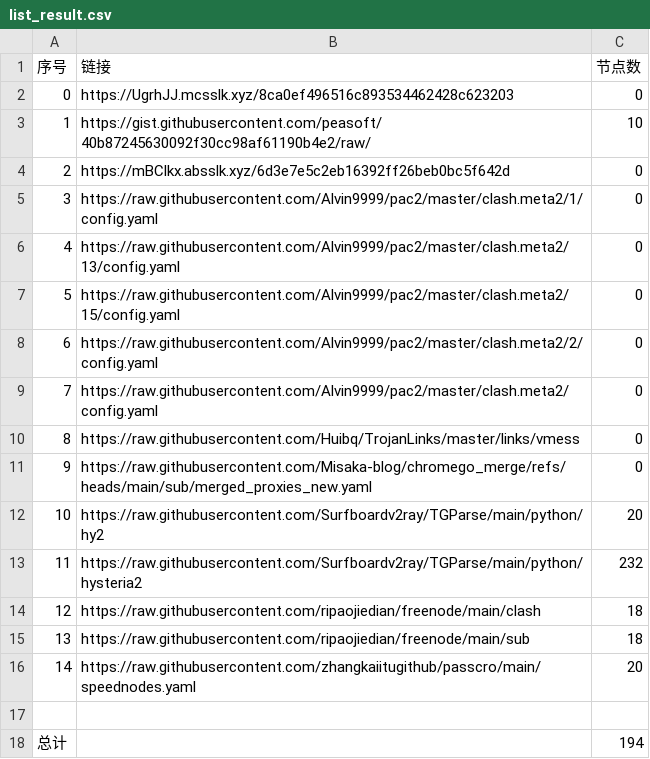
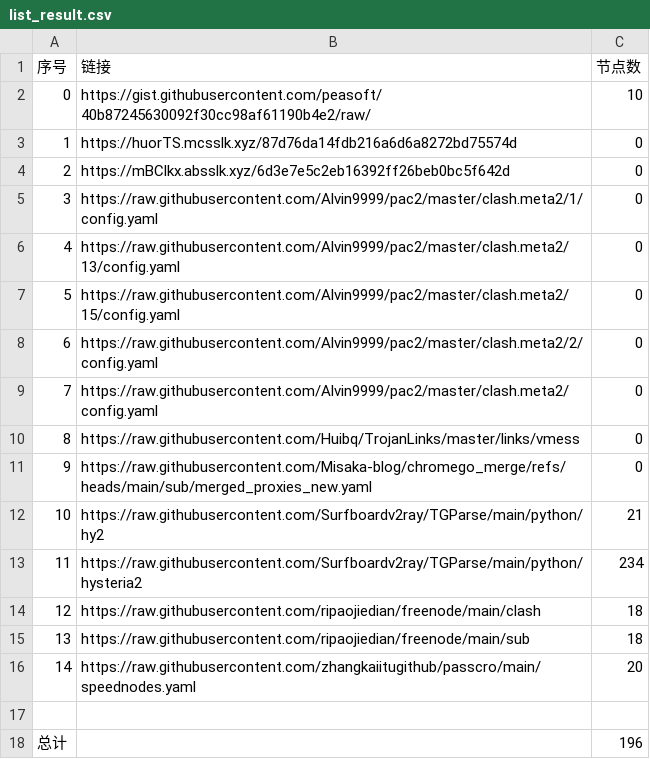
Before and after one commit to this-ooo/nmw, a CSV file: list_result.csv, drawn as a sheet.

```diff
--- a/list_result.csv
+++ b/list_result.csv
@@ -1,4 +1,4 @@
 序号,链接,节点数
-0,https://UgrhJJ.mcsslk.xyz/8ca0ef496516c893534462428c623203,0
-1,https://gist.githubusercontent.com/peasoft/40b87245630092f30cc98af61190b4e2/raw/,10
+0,https://gist.githubusercontent.com/peasoft/40b87245630092f30cc98af61190b4e2/raw/,10
+1,https://huorTS.mcsslk.xyz/87d76da14fdb216a6d6a8272bd75574d,0
 2,https://mBClkx.absslk.xyz/6d3e7e5c2eb16392ff26beb0bc5f642d,0
@@ -11,4 +11,4 @@
 9,https://raw.githubusercontent.com/Misaka-blog/chromego_merge/refs/heads/main/sub/merged_proxies_new.yaml,0
-10,https://raw.githubusercontent.com/Surfboardv2ray/TGParse/main/python/hy2,20
-11,https://raw.githubusercontent.com/Surfboardv2ray/TGParse/main/python/hysteria2,232
+10,https://raw.githubusercontent.com/Surfboardv2ray/TGParse/main/python/hy2,21
+11,https://raw.githubusercontent.com/Surfboardv2ray/TGParse/main/python/hysteria2,234
 12,https://raw.githubusercontent.com/ripaojiedian/freenode/main/clash,18
@@ -17,2 +17,2 @@
 
-总计,,194
+总计,,196
```
Also changed, not shown: 8 other files.
